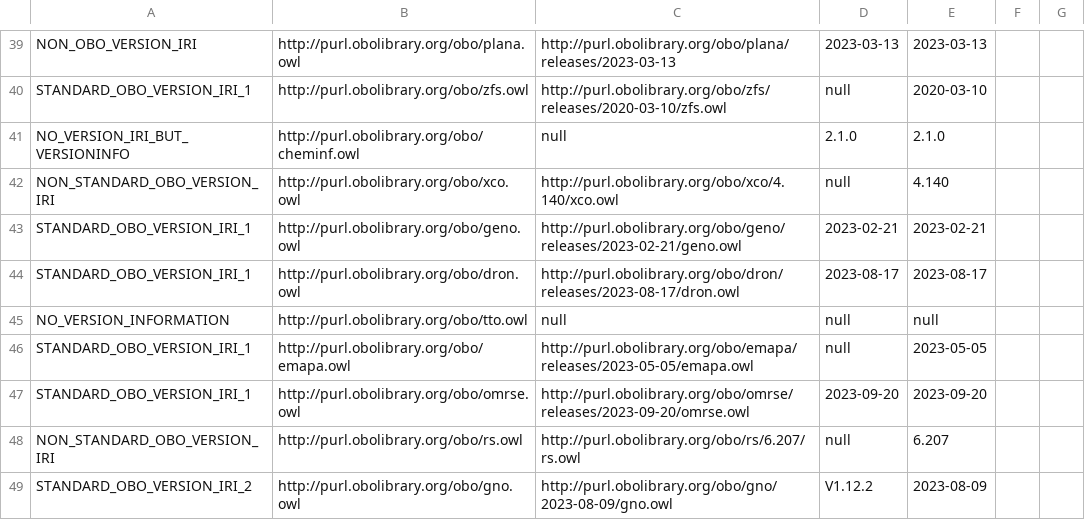
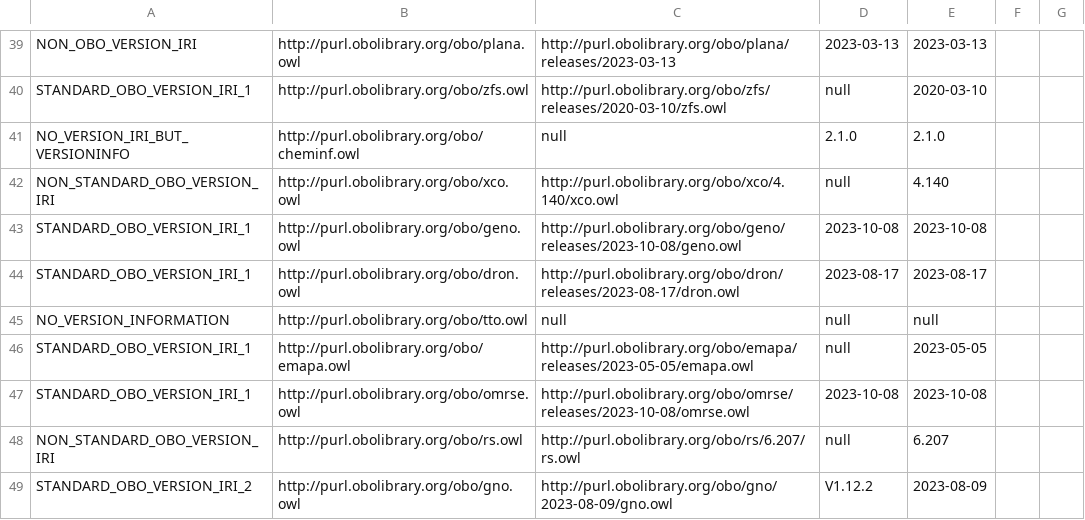
Before and after one commit to psiotwo/ontology-version-extractor, a CSV file: output.csv, drawn as a sheet; only a part is shown, gaps mark what is left out.

```diff
--- a/output.csv
+++ b/output.csv
@@ -42,3 +42,3 @@ NO_VERSION_IRI_BUT_VERSIONINFO,http://purl.obolibrary.org/obo/cheminf.owl,null,2
 NON_STANDARD_OBO_VERSION_IRI,http://purl.obolibrary.org/obo/xco.owl,http://purl.obolibrary.org/obo/xco/4.140/xco.owl,null,4.140,,
-STANDARD_OBO_VERSION_IRI_1,http://purl.obolibrary.org/obo/geno.owl,http://purl.obolibrary.org/obo/geno/releases/2023-02-21/geno.owl,2023-02-21,2023-02-21,,
+STANDARD_OBO_VERSION_IRI_1,http://purl.obolibrary.org/obo/geno.owl,http://purl.obolibrary.org/obo/geno/releases/2023-10-08/geno.owl,2023-10-08,2023-10-08,,
 STANDARD_OBO_VERSION_IRI_1,http://purl.obolibrary.org/obo/dron.owl,http://purl.obolibrary.org/obo/dron/releases/2023-08-17/dron.owl,2023-08-17,2023-08-17,,
@@ -46,3 +46,3 @@ NO_VERSION_INFORMATION,http://purl.obolibrary.org/obo/tto.owl,null,null,null,,
 STANDARD_OBO_VERSION_IRI_1,http://purl.obolibrary.org/obo/emapa.owl,http://purl.obolibrary.org/obo/emapa/releases/2023-05-05/emapa.owl,null,2023-05-05,,
-STANDARD_OBO_VERSION_IRI_1,http://purl.obolibrary.org/obo/omrse.owl,http://purl.obolibrary.org/obo/omrse/releases/2023-09-20/omrse.owl,2023-09-20,2023-09-20,,
+STANDARD_OBO_VERSION_IRI_1,http://purl.obolibrary.org/obo/omrse.owl,http://purl.obolibrary.org/obo/omrse/releases/2023-10-08/omrse.owl,2023-10-08,2023-10-08,,
 NON_STANDARD_OBO_VERSION_IRI,http://purl.obolibrary.org/obo/rs.owl,http://purl.obolibrary.org/obo/rs/6.207/rs.owl,null,6.207,,
```
Also changed, not shown: 2 other files.
